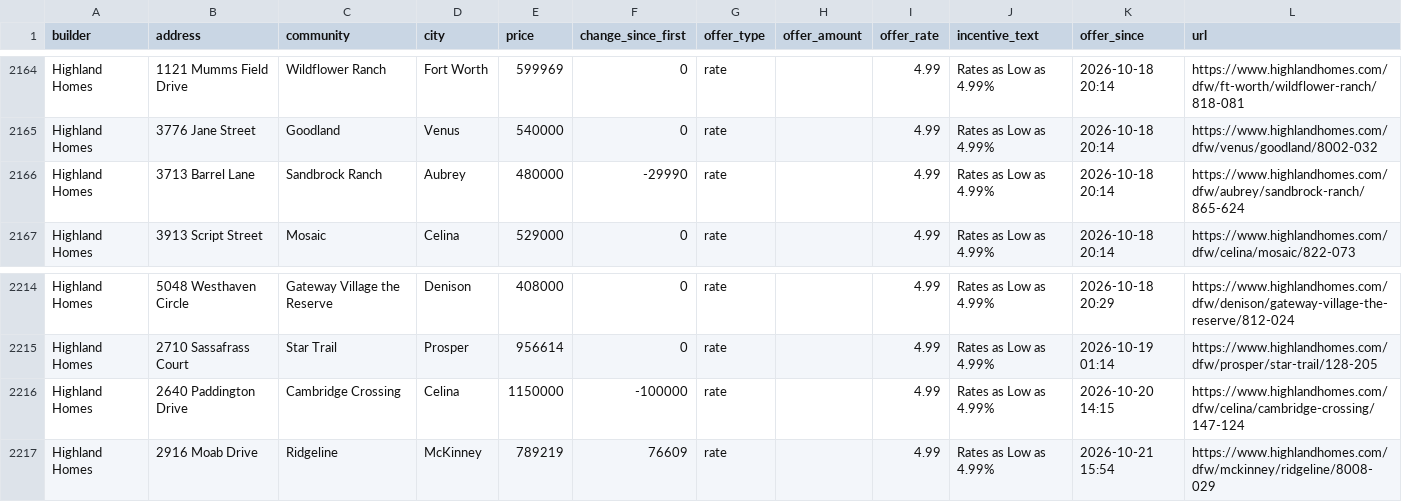
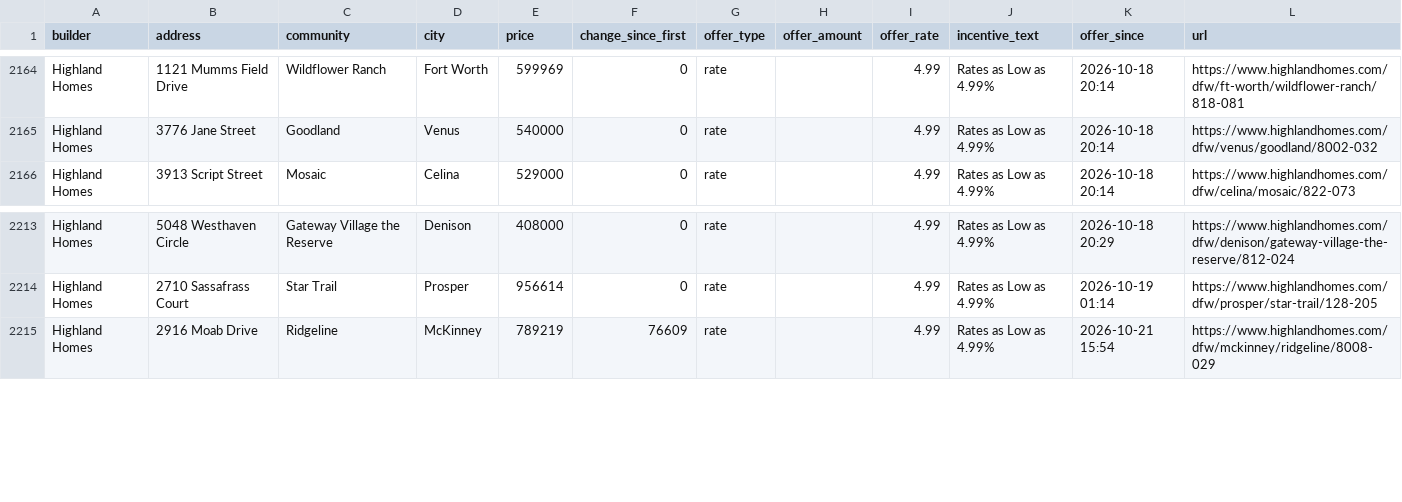
Before and after one commit to Crutledge13/dfw-builder-tracker, a CSV file: docs/data/home_offers.csv, drawn as a sheet; only a part is shown, gaps mark what is left out; the diff names each change by its address in the sheet, - before the commit and + after, or states it on an @@ line.

```diff
--- a/docs/data/home_offers.csv
+++ b/docs/data/home_offers.csv
-row 2166: Highland Homes | 3713 Barrel Lane | Sandbrock Ranch | Aubrey | 480000 | -29990 | rate |  | 4.99 | Rates as Low as 4.99% | 2026-10-18 20:14 | https://www.highlandhomes.com/dfw/aubrey/sandbrock-ranch/865-624
-row 2216: Highland Homes | 2640 Paddington Drive | Cambridge Crossing | Celina | 1150000 | -100000 | rate |  | 4.99 | Rates as Low as 4.99% | 2026-10-20 14:15 | https://www.highlandhomes.com/dfw/celina/cambridge-crossing/147-124
```
Also changed, not shown: docs/data/incentives.csv, docs/data/new_homes.csv, 21 other files.
